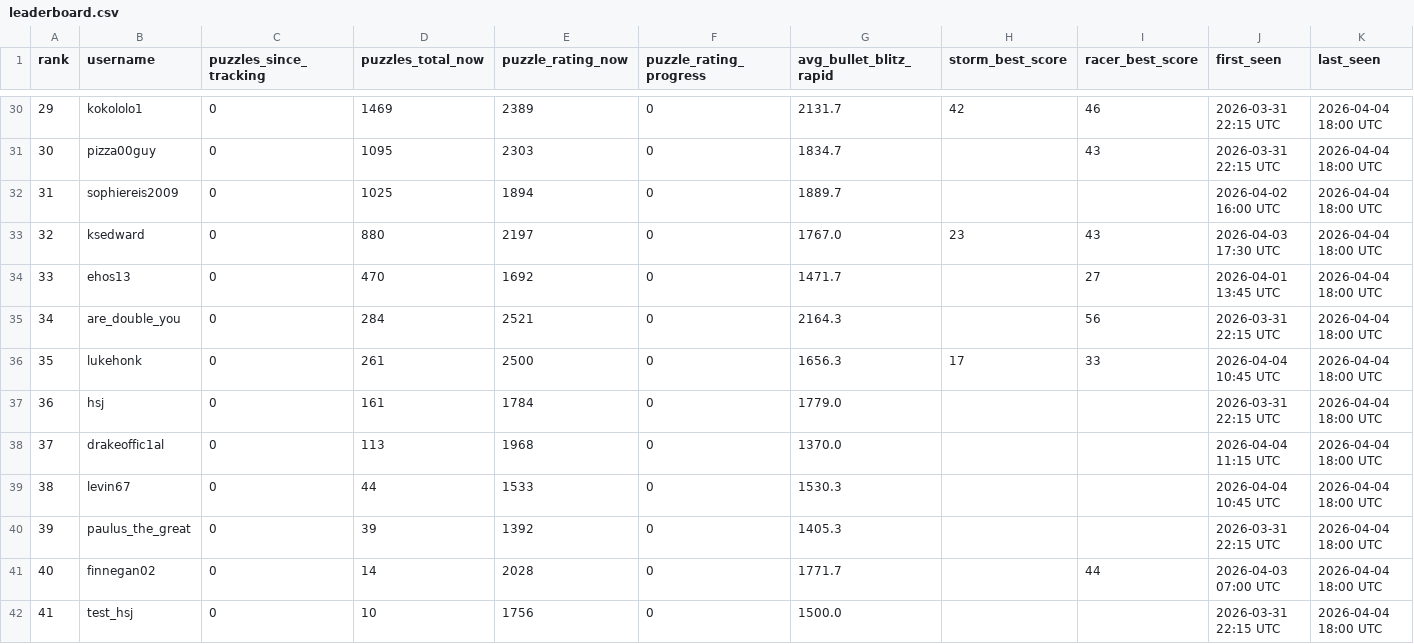
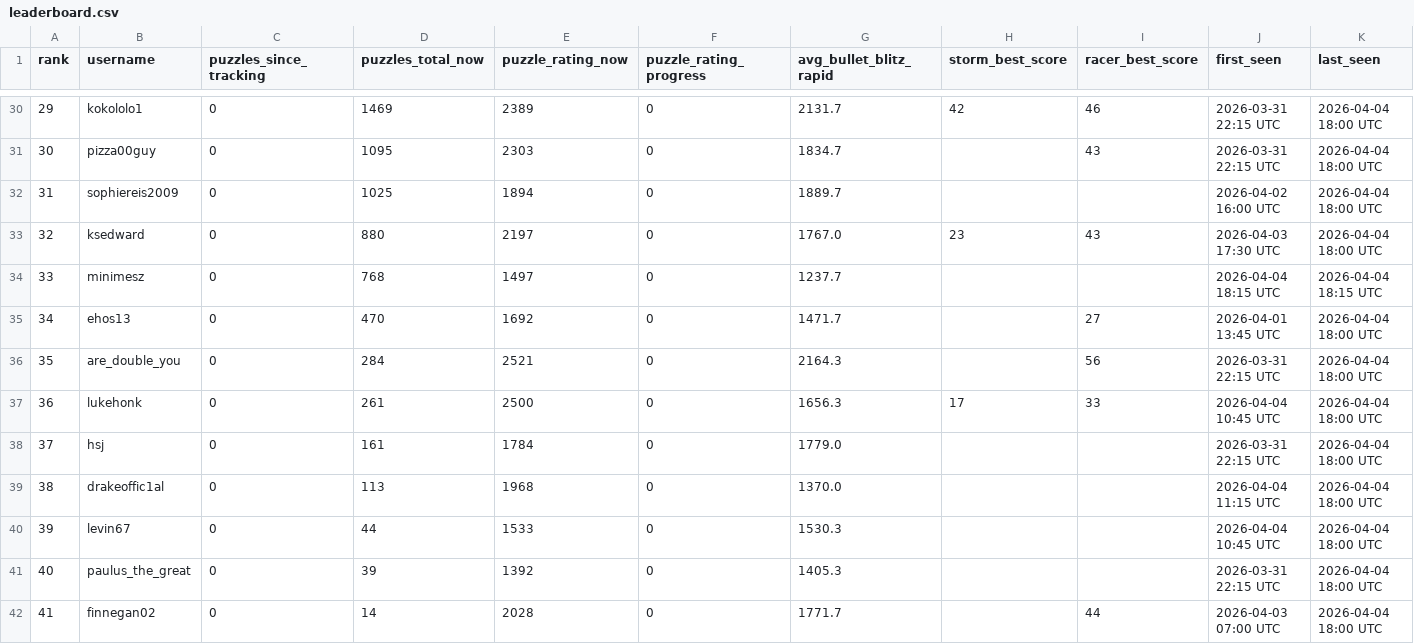
Before and after one commit to hsjAlex/TacticScramble, a CSV file: data/leaderboard.csv, drawn as a sheet; only a part is shown, gaps mark what is left out; the shorter side is filled out with more unchanged rows; addresses are those after the commit; the diff names each change by its address in the sheet, - before the commit and + after, or states it on an @@ line.

```diff
--- a/data/leaderboard.csv
+++ b/data/leaderboard.csv
+row 34: 33 | minimesz | 0 | 768 | 1497 | 0 | 1237.7 |  |  | 2026-04-04 18:15 UTC | 2026-04-04 18:15 UTC
@@ column A (rank) renumbered from row 35 down @@
```
Also changed, not shown: data/tactics_history.csv, 1 other file.
